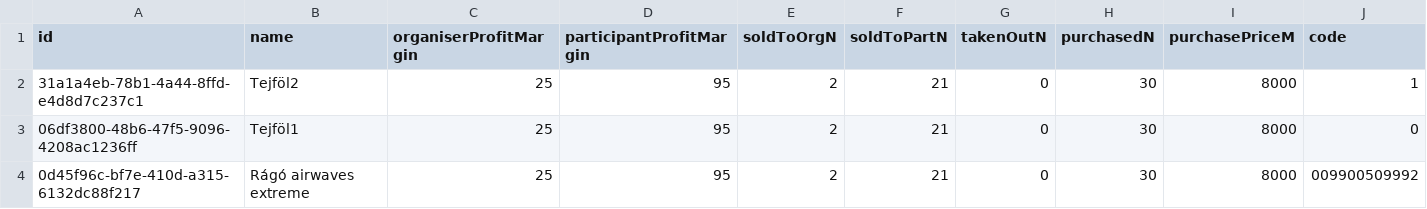
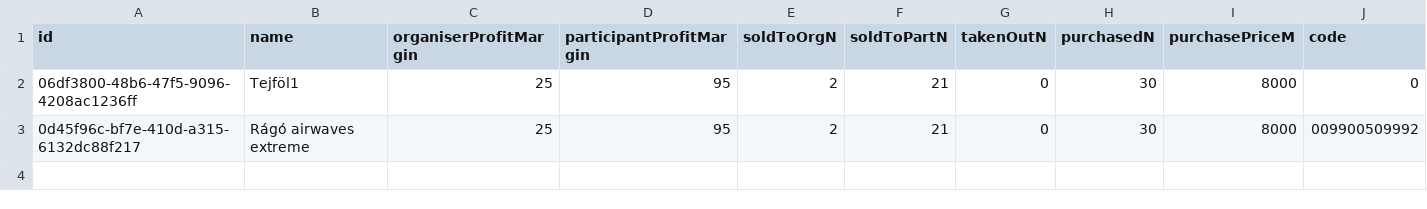
Before and after one commit to Yeru0/Market-V2, a CSV file: src/lib/db/tables/products.csv, drawn as a sheet.

```diff
--- a/src/lib/db/tables/products.csv
+++ b/src/lib/db/tables/products.csv
@@ -1,3 +1,2 @@
 id,name,organiserProfitMargin,participantProfitMargin,soldToOrgN,soldToPartN,takenOutN,purchasedN,purchasePriceM,code
-31a1a4eb-78b1-4a44-8ffd-e4d8d7c237c1,Tejföl2,25,95,2,21,0,30,8000,1
 06df3800-48b6-47f5-9096-4208ac1236ff,Tejföl1,25,95,2,21,0,30,8000,0
```
Also changed, not shown: 6 other files.
